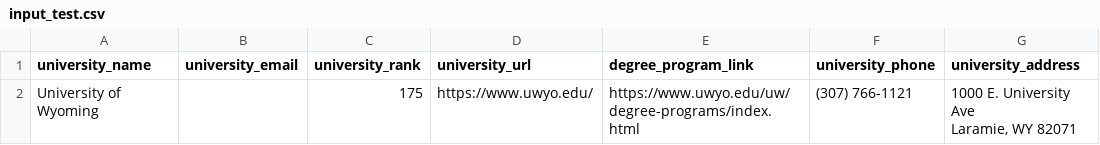
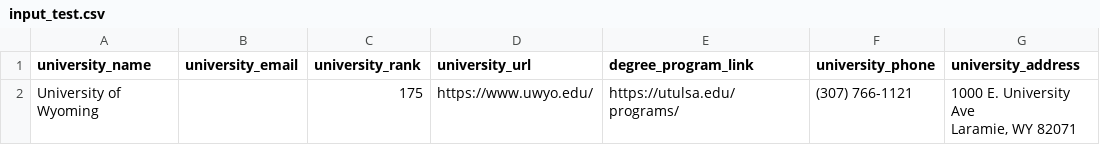
Before and after one commit to Zidan010/crawling-scrapping, a CSV file: input_test.csv, drawn as a sheet; only a part is shown; the diff names each change by its address in the sheet, - before the commit and + after, or states it on an @@ line.

```diff
--- a/input_test.csv
+++ b/input_test.csv
-E2 (degree_program_link): https://www.uwyo.edu/uw/degree-programs/index.html
+E2 (degree_program_link): https://utulsa.edu/programs/
```
Also changed, not shown: 7 other files.
